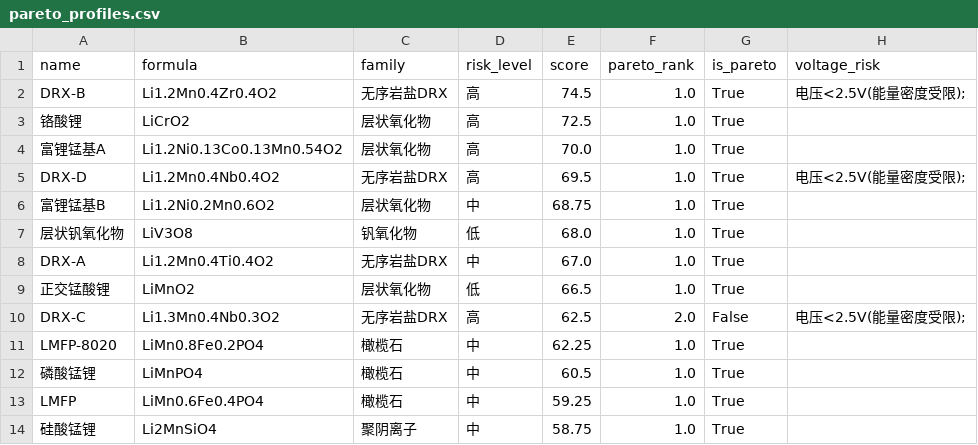
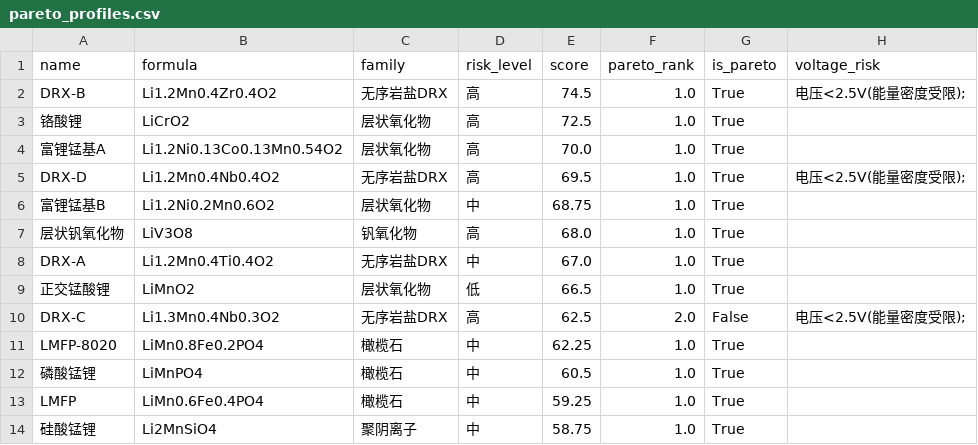
Before and after one commit to ilo-love7/battery-cathode-ml, a CSV file: results/pareto_profiles.csv, drawn as a sheet; only a part is shown; the diff covers the shown part only; the diff names each change by its address in the sheet, - before the commit and + after, or states it on an @@ line.

```diff
--- a/results/pareto_profiles.csv
+++ b/results/pareto_profiles.csv
-D7 (risk_level): 低
+D7 (risk_level): 高
```
Also changed, not shown: 2 added rows, 2 removed rows and 22 edited cells elsewhere in this file, 14 other files.
